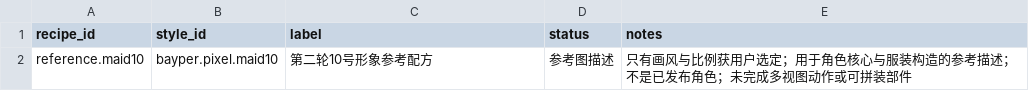
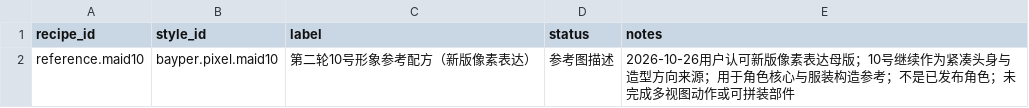
Before and after one commit to nekomorph-woo/bayper2, a CSV file: tools/appearance-catalog/data/recipes.csv, drawn as a sheet.

```diff
--- a/tools/appearance-catalog/data/recipes.csv
+++ b/tools/appearance-catalog/data/recipes.csv
@@ -1,2 +1,2 @@
 recipe_id,style_id,label,status,notes
-reference.maid10,bayper.pixel.maid10,第二轮10号形象参考配方,参考图描述,只有画风与比例获用户选定；用于角色核心与服装构造的参考描述；不是已发布角色；未完成多视图动作或可拼装部件
+reference.maid10,bayper.pixel.maid10,第二轮10号形象参考配方（新版像素表达）,参考图描述,2026-10-26用户认可新版像素表达母版；10号继续作为紧凑头身与造型方向来源；用于角色核心与服装构造参考；不是已发布角色；未完成多视图动作或可拼装部件
```
Also changed, not shown: tools/appearance-catalog/data/assets.csv, tools/appearance-catalog/data/design_guidance.csv, 27 other files.
